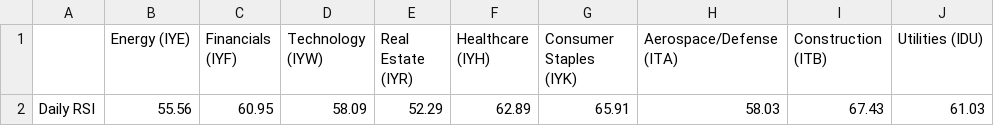
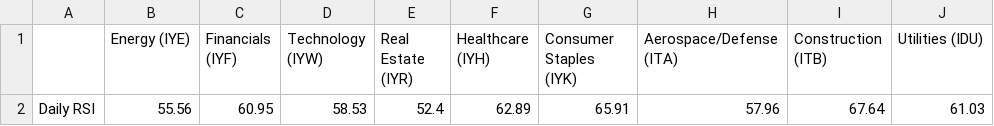
Before and after one commit to swpowell/streamlit-options, a CSV file: data/sectorRSI.csv, drawn as a sheet; only a part is shown; the diff names each change by its address in the sheet, - before the commit and + after, or states it on an @@ line.

Commit message:
RSI update

```diff
--- a/data/sectorRSI.csv
+++ b/data/sectorRSI.csv
-D2 (Technology (IYW)): 58.09
+D2 (Technology (IYW)): 58.53
-E2 (Real Estate (IYR)): 52.29
+E2 (Real Estate (IYR)): 52.4
-H2 (Aerospace/Defense (ITA)): 58.03
+H2 (Aerospace/Defense (ITA)): 57.96
-I2 (Construction (ITB)): 67.43
+I2 (Construction (ITB)): 67.64
```
